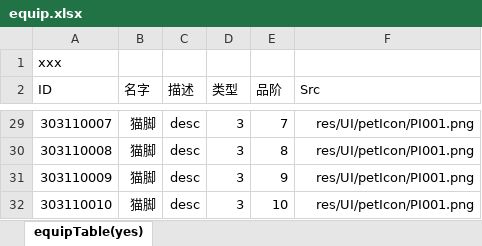
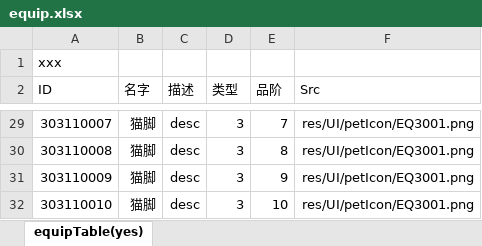
Before and after one commit to PenpenLi/test-1, an Excel workbook: lota_xin/xls/equip.xlsx, sheet equipTable(yes), drawn as a sheet; only a part is shown, gaps mark what is left out; values as stored, in another font and other column widths than the file's, no borders; the diff covers the shown part only; the diff names each change by its address in the sheet, - before the commit and + after, or states it on an @@ line.

```diff
--- a/lota_xin/xls/equip.xlsx (sheet equipTable(yes))
+++ b/lota_xin/xls/equip.xlsx (sheet equipTable(yes))
-F29:F32 (Src): res/UI/petIcon/PI001.png
+F29:F32 (Src): res/UI/petIcon/EQ3001.png
```
Also changed, not shown: 26 edited cells elsewhere in this sheet, 17 other files.
